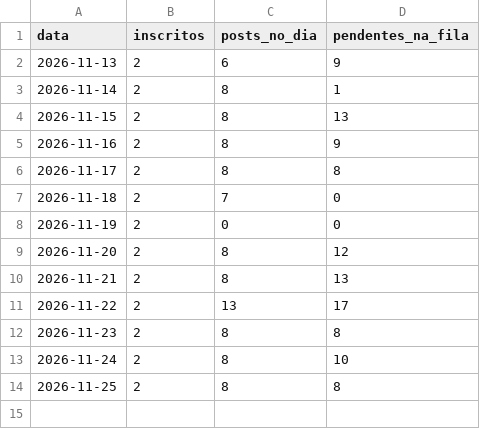
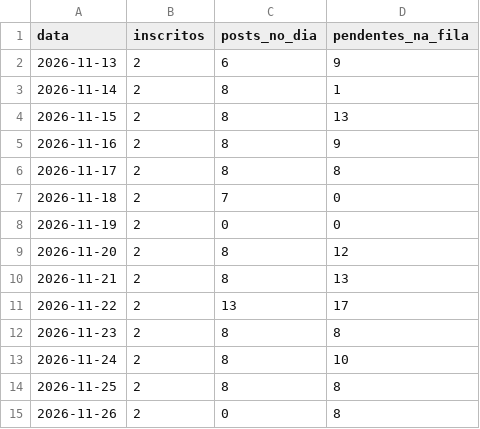
Before and after one commit to quantopagarei-sketch/quantocobrarpj, a CSV file: metricas.csv, drawn as a sheet; the diff names each change by its address in the sheet, - before the commit and + after, or states it on an @@ line.

```diff
--- a/metricas.csv
+++ b/metricas.csv
+row 15: 2026-11-26 | 2 | 0 | 8
```
Also changed, not shown: 1 other file.
